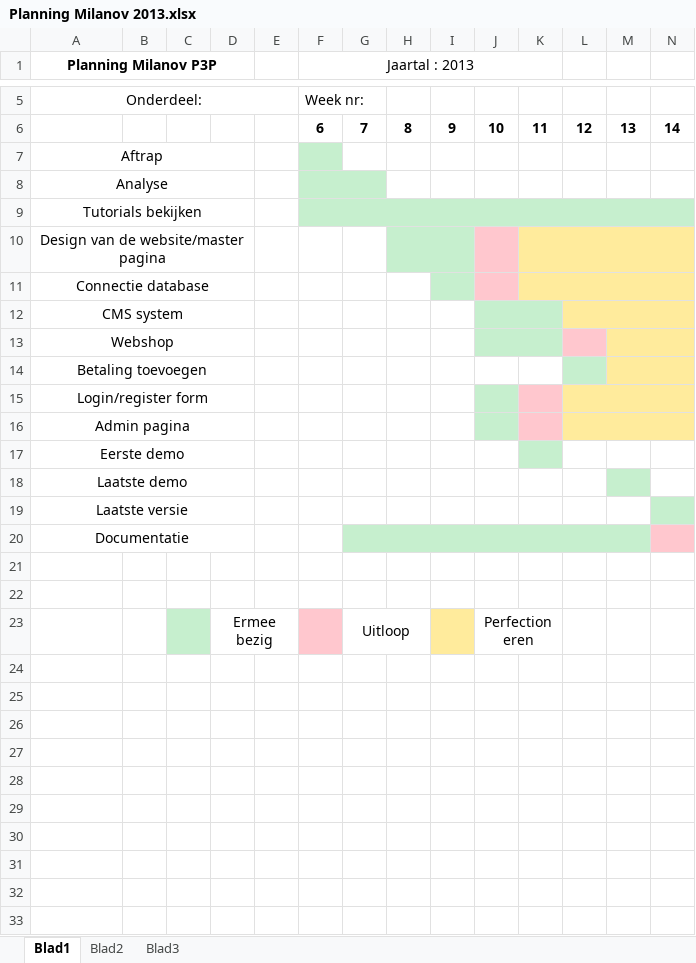
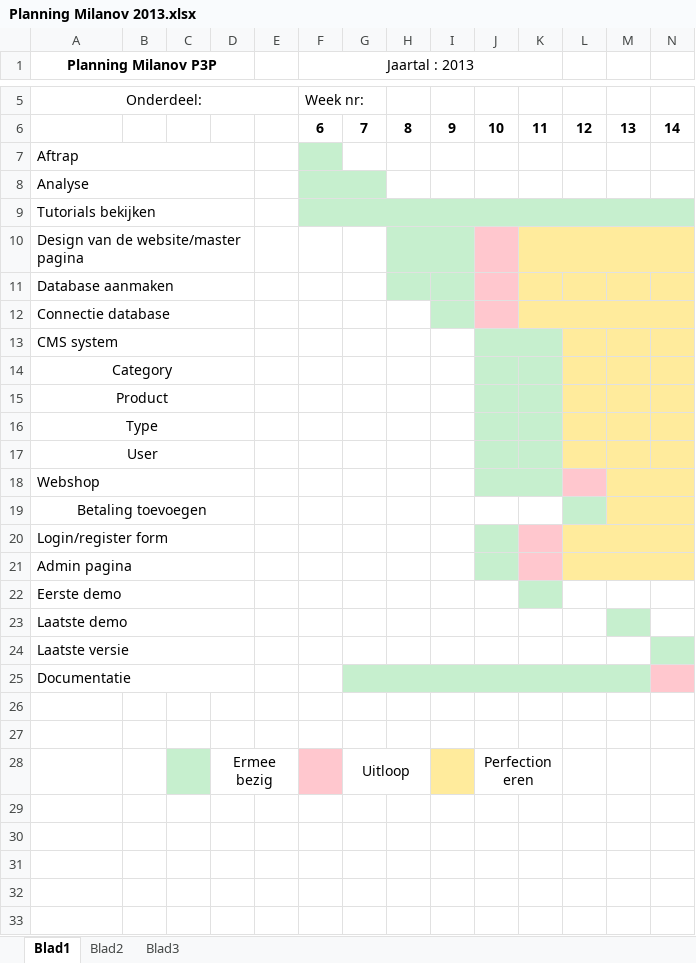
Before and after one commit to Roer1200/MilanovP3P, an Excel workbook: Documentatie/Planning/Planning Milanov 2013.xlsx, sheet Blad1, drawn as a sheet; only a part is shown, gaps mark what is left out; values as stored, in another font and other column widths than the file's, no borders; conditional formats not drawn; removed rows and columns are numbered as before the commit, all else as after; the diff covers the shown part only; the diff names each change by its address in the sheet, - before the commit and + after, or states it on an @@ line.

```diff
--- a/Documentatie/Planning/Planning Milanov 2013.xlsx (sheet Blad1)
+++ b/Documentatie/Planning/Planning Milanov 2013.xlsx (sheet Blad1)
-A7:A10 alignment: center
+A7:A10 alignment: left
+row 11: Database aanmaken
-A12:A13 alignment: center
+A12:A13 alignment: left
-L12:N12 merged
+row 14: Category
+row 15: Product
+row 16: Type
+row 17: User
-A18 alignment: center
+A18 alignment: left
-A20:A25 alignment: center
+A20:A25 alignment: left
+row 29: (empty)
+row 30: (empty)
+row 31: (empty)
+row 32: (empty)
+row 33: (empty)
```
Also changed, not shown: 18 added rows elsewhere in this sheet, 5 other files.
